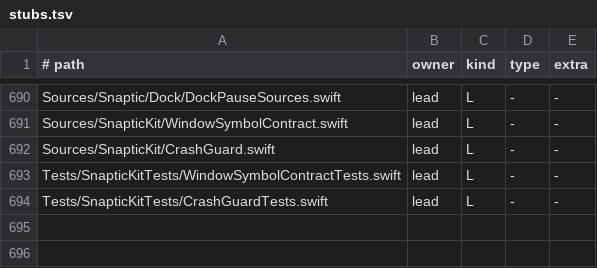
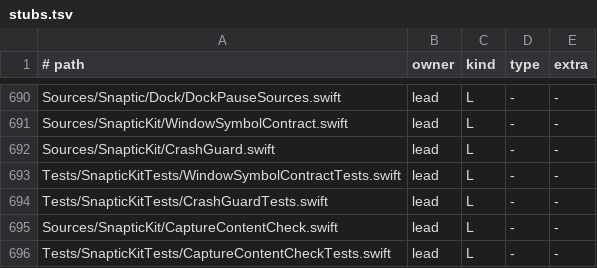
Before and after one commit to revylfitness/snaptic, a TSV file: scripts/stubs.tsv, drawn as a sheet; only a part is shown, gaps mark what is left out.

```diff
--- a/scripts/stubs.tsv
+++ b/scripts/stubs.tsv
@@ -694 +694,3 @@ Tests/SnapticKitTests/WindowSymbolContractTests.swift	lead	L	-	-
 Tests/SnapticKitTests/CrashGuardTests.swift	lead	L	-	-
+Sources/SnapticKit/CaptureContentCheck.swift	lead	L	-	-
+Tests/SnapticKitTests/CaptureContentCheckTests.swift	lead	L	-	-
```
Also changed, not shown: 12 other files.
